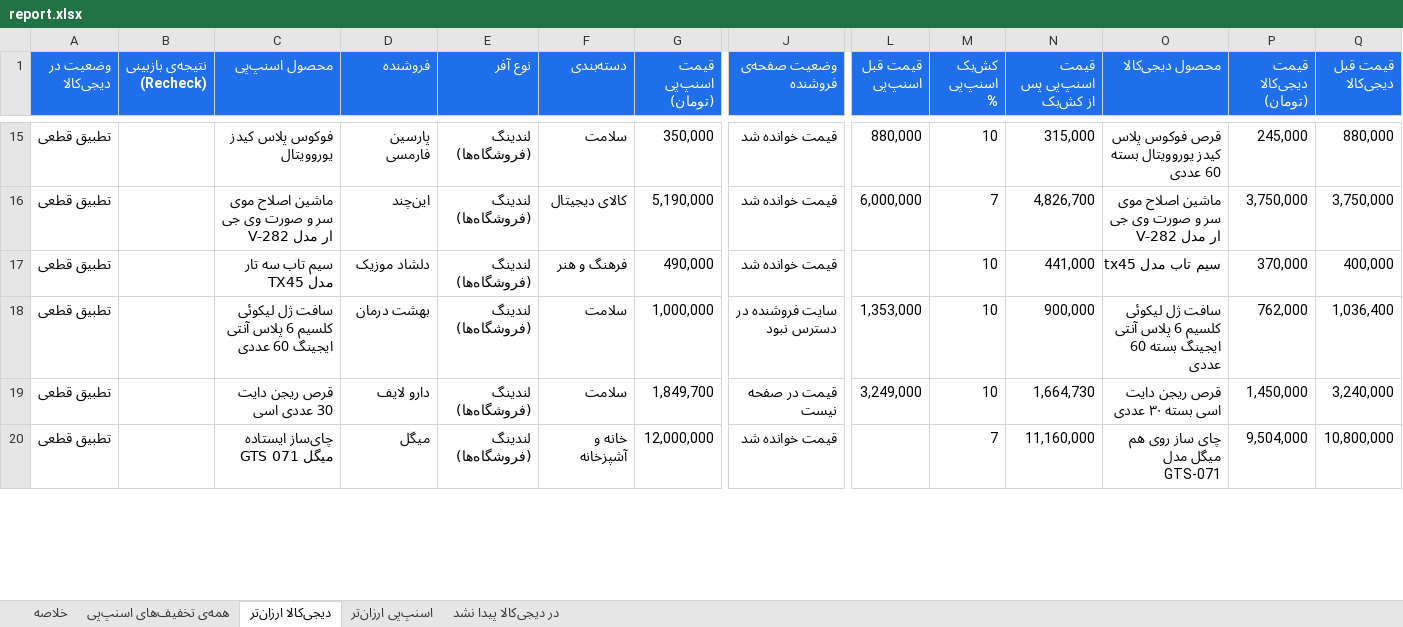
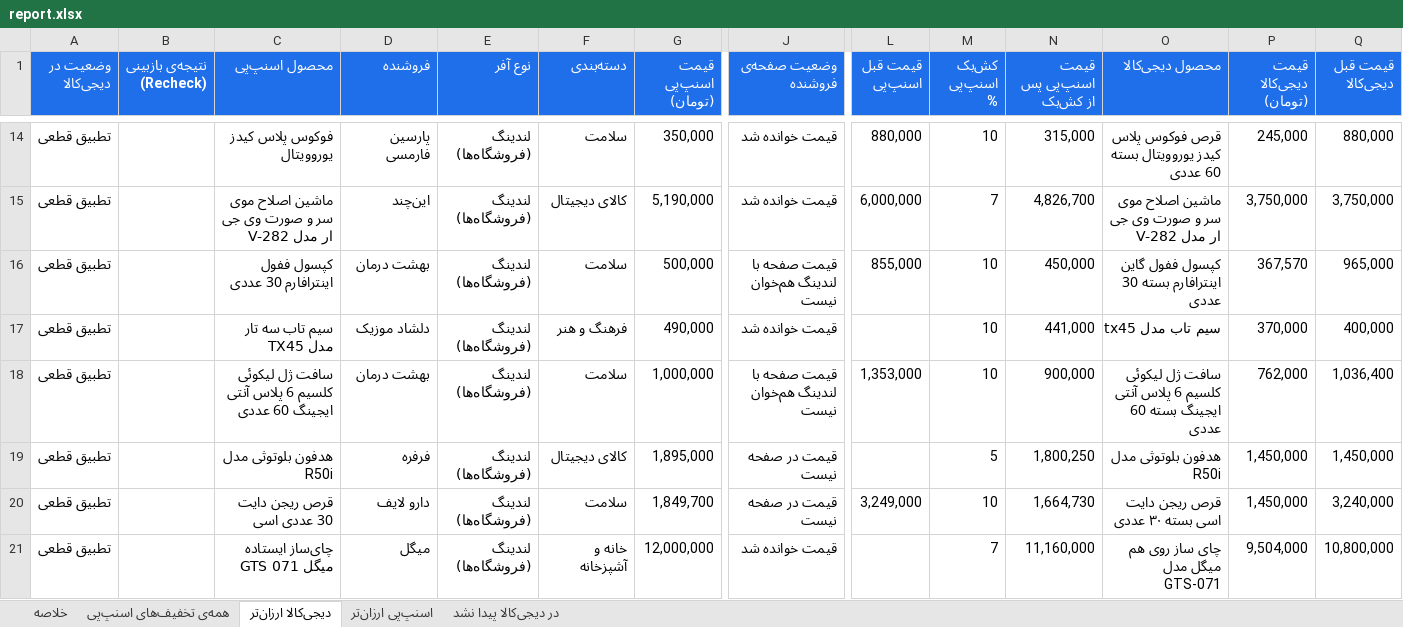
Before and after one commit to Ehsan-Moeininejad/snapppay-vs-digikala, an Excel workbook: data/report.xlsx, sheet دیجی‌کالا ارزان‌تر, drawn as a sheet; only a part is shown, gaps mark what is left out; values as stored, in another font and other column widths than the file's, no borders; rows hold the shown columns only; the diff covers the shown part only; the diff names each change by its address in the sheet, - before the commit and + after, or states it on an @@ line.

```diff
--- a/data/report.xlsx (sheet دیجی‌کالا ارزان‌تر)
+++ b/data/report.xlsx (sheet دیجی‌کالا ارزان‌تر)
+row 16: تطبیق قطعی |  | کپسول ففول اینترافارم 30 عددی | بهشت درمان | لندینگ (فروشگاه‌ها) | سلامت | 500,000 | قیمت صفحه با لندینگ هم‌خوان نیست | 855,000 | 10 | 450,000 | کپسول ففول گاین اینترافارم بسته 30 عددی | 367,570 | 965,000
-J18 (وضعیت صفحه‌ی فروشنده): سایت فروشنده در دسترس نبود
+J18 (وضعیت صفحه‌ی فروشنده): قیمت صفحه با لندینگ هم‌خوان نیست
+row 19: تطبیق قطعی |  | هدفون بلوتوثی مدل R50i | فرفره | لندینگ (فروشگاه‌ها) | کالای دیجیتال | 1,895,000 | قیمت در صفحه نیست |  | 5 | 1,800,250 | هدفون بلوتوثی مدل R50i | 1,450,000 | 1,450,000
```
Also changed, not shown: 1 added row, 3 removed rows and 1 edited cell elsewhere in this sheet, sheet همه‌ی تخفیف‌های اسنپ‌پی, sheet اسنپ‌پی ارزان‌تر, sheet در دیجی‌کالا پیدا نشد, sheet خلاصه, 4 other files.
